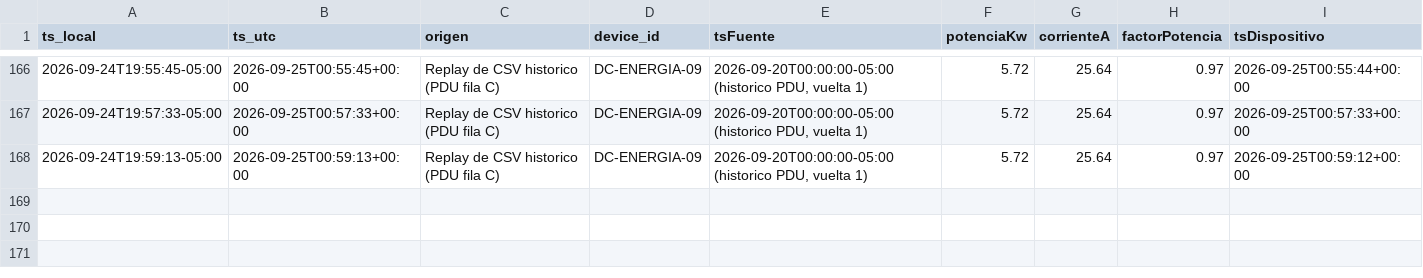
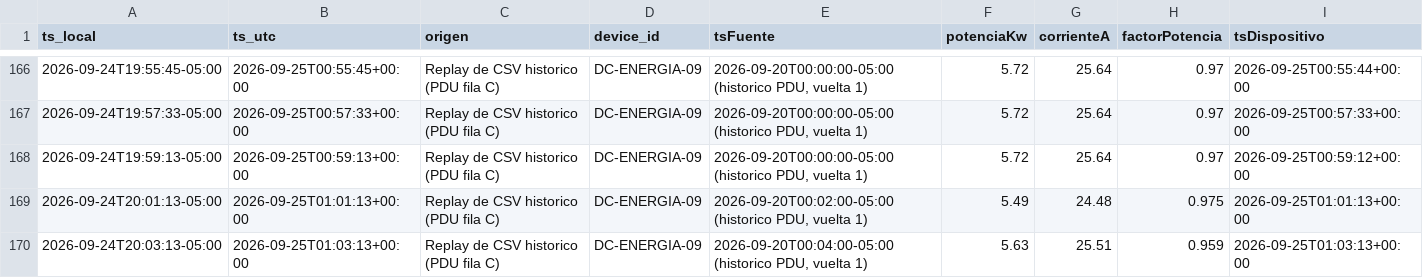
Before and after one commit to MarcozVD/parcial1-iot-central-unab, a CSV file: datos/DC-ENERGIA-09.csv, drawn as a sheet; only a part is shown, gaps mark what is left out.

```diff
--- a/datos/DC-ENERGIA-09.csv
+++ b/datos/DC-ENERGIA-09.csv
@@ -168 +168,3 @@ ts_local,ts_utc,origen,device_id,tsFuente,potenciaKw,corrienteA,factorPotencia,t
 2026-09-24T19:59:13-05:00,2026-09-25T00:59:13+00:00,Replay de CSV historico (PDU fila C),DC-ENERGIA-09,"2026-09-20T00:00:00-05:00 (historico PDU, vuelta 1)",5.72,25.64,0.97,2026-09-25T00:59:12+00:00
+2026-09-24T20:01:13-05:00,2026-09-25T01:01:13+00:00,Replay de CSV historico (PDU fila C),DC-ENERGIA-09,"2026-09-20T00:02:00-05:00 (historico PDU, vuelta 1)",5.49,24.48,0.975,2026-09-25T01:01:13+00:00
+2026-09-24T20:03:13-05:00,2026-09-25T01:03:13+00:00,Replay de CSV historico (PDU fila C),DC-ENERGIA-09,"2026-09-20T00:04:00-05:00 (historico PDU, vuelta 1)",5.63,25.51,0.959,2026-09-25T01:03:13+00:00
```
Also changed, not shown: datos/DC-ACCESO-10.csv, datos/DC-HUMO-08.csv, 8 other files.
